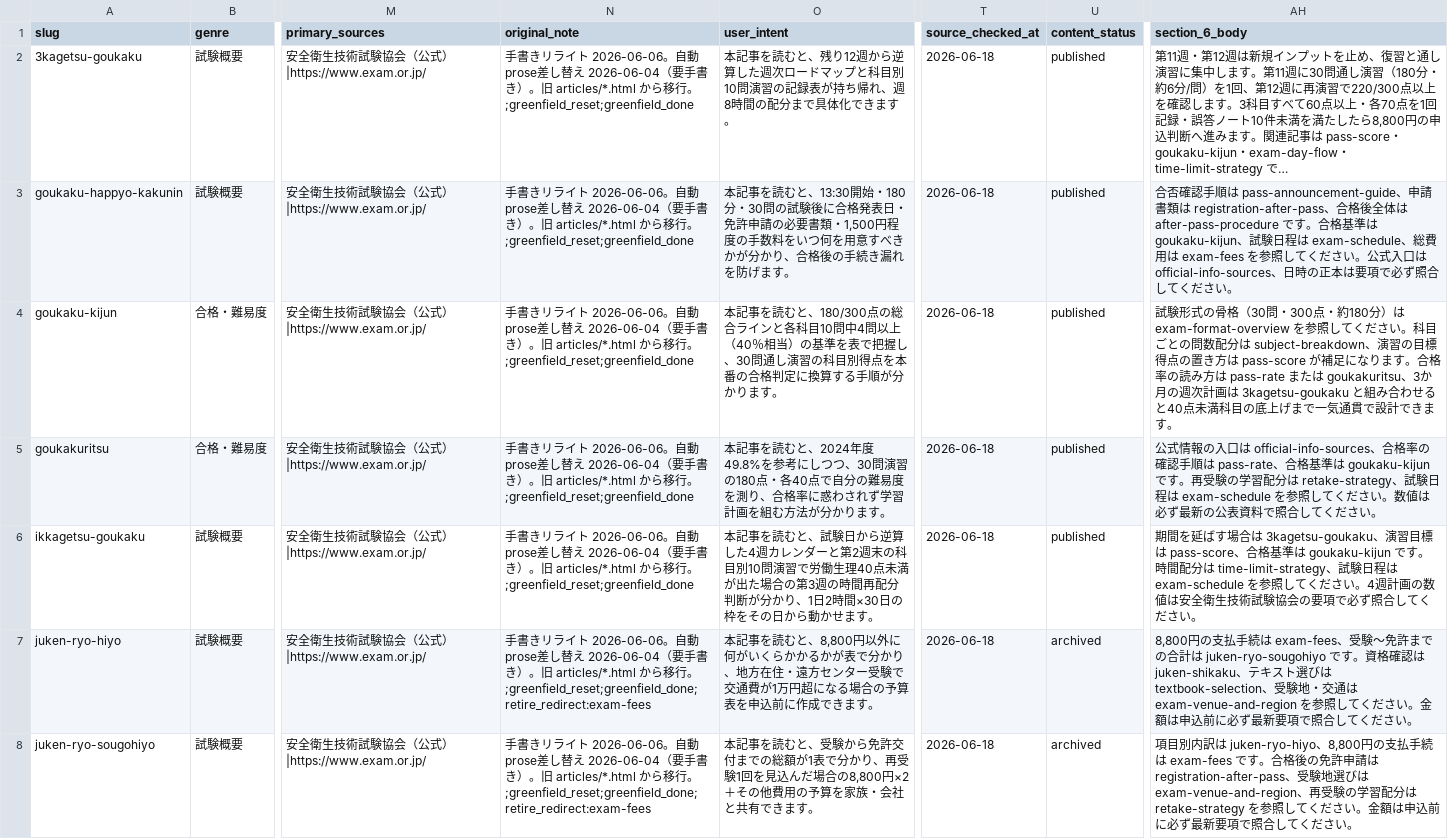
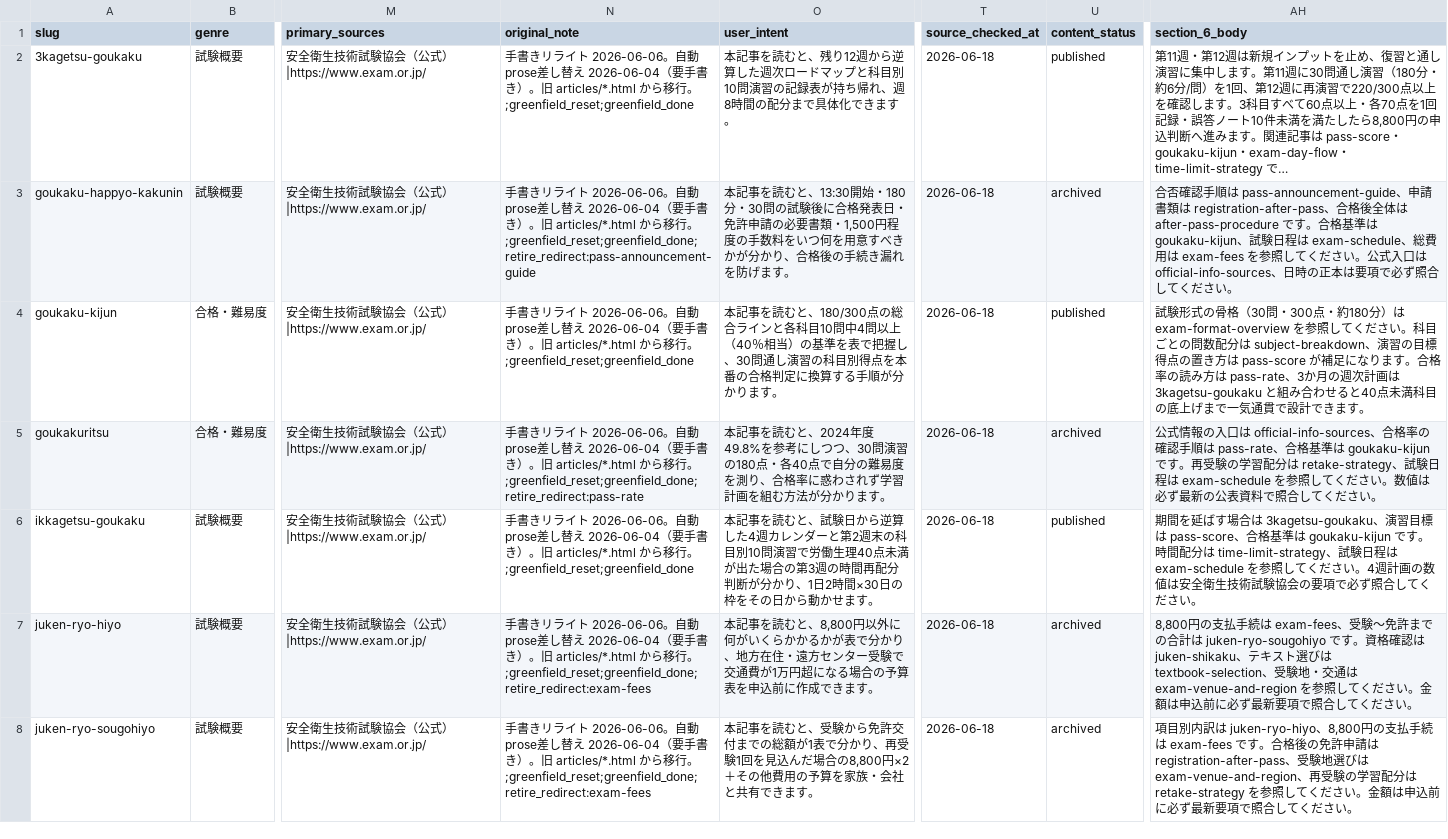
Before and after one commit to takkenshiken2026-sudo/eisei2shu-master, a CSV file: data/guide_articles.csv, drawn as a sheet; only a part is shown, gaps mark what is left out; long unchanged cells end in …; the diff covers the shown part only; the diff names each change by its address in the sheet, - before the commit and + after, or states it on an @@ line.

```diff
--- a/data/guide_articles.csv
+++ b/data/guide_articles.csv
-N3 (original_note): …行。;greenfield_reset;greenfield_done
+N3 (original_note): …行。;greenfield_reset;greenfield_done;retire_redirect:pass-announcement-guide
-U3 (content_status): published
+U3 (content_status): archived
-AH4 (section_6_body): …方は pass-rate または goukakuritsu、3か月…
+AH4 (section_6_body): …方は pass-rate、3か月…
-N5 (original_note): …行。;greenfield_reset;greenfield_done
+N5 (original_note): …行。;greenfield_reset;greenfield_done;retire_redirect:pass-rate
-U5 (content_status): published
+U5 (content_status): archived
```
Also changed, not shown: 28 edited cells elsewhere in this file, 17 other files.
